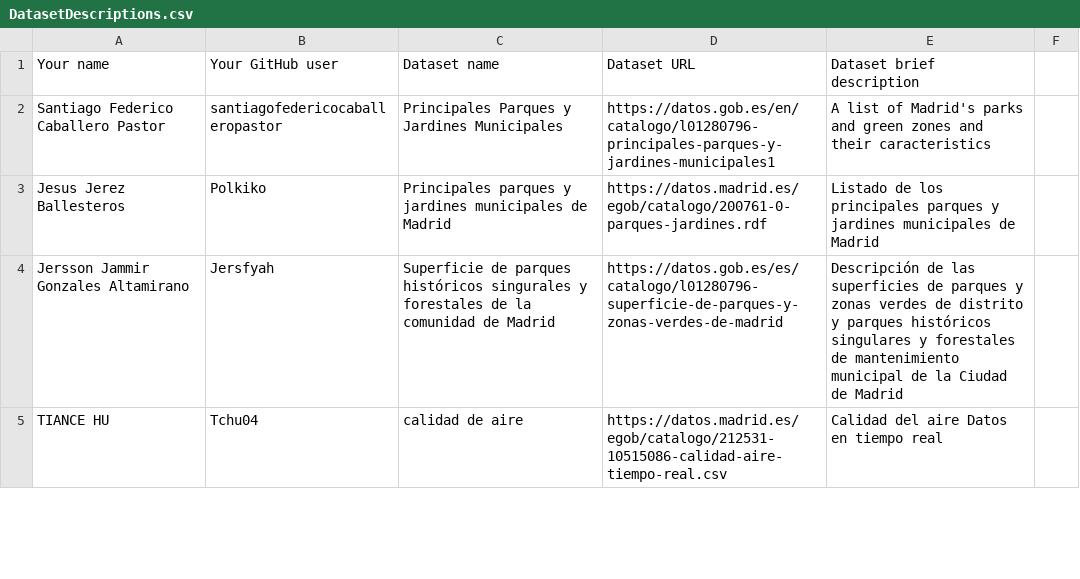
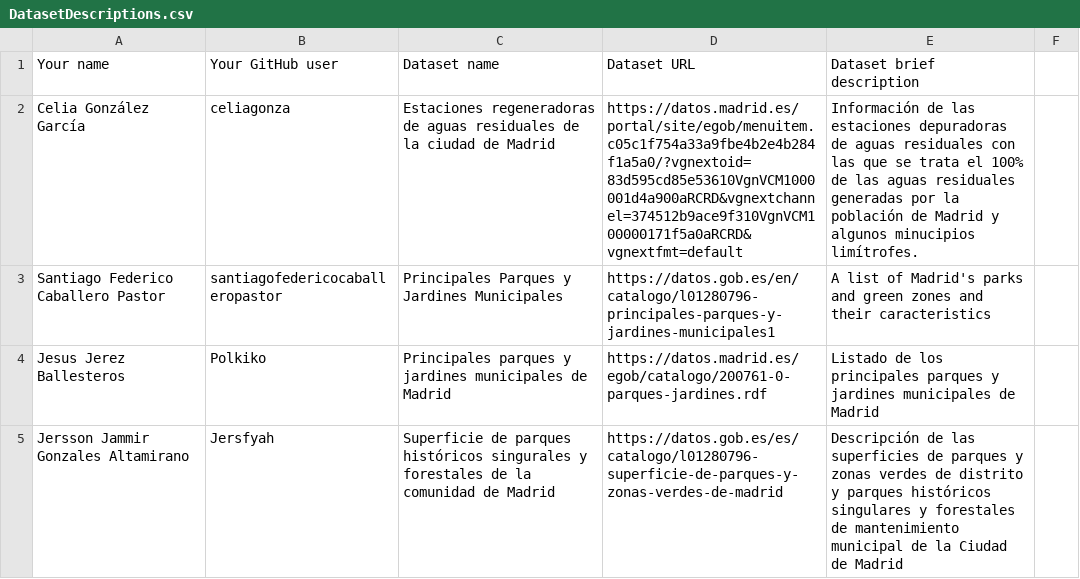
Before and after one commit to scipi0n/Curso2021-2022, a CSV file: Assignment1/DatasetDescriptions.csv, drawn as a sheet; only a part is shown; the shorter side is filled out with more unchanged rows.

Commit message:
Update DatasetDescriptions.csv

```diff
--- a/Assignment1/DatasetDescriptions.csv
+++ b/Assignment1/DatasetDescriptions.csv
@@ -1,2 +1,3 @@
 Your name; Your GitHub user; Dataset name; Dataset URL; Dataset brief description
+Celia González García; celiagonza; Estaciones regeneradoras de aguas residuales de la ciudad de Madrid; https://datos.madrid.es/portal/site/egob/menuitem.c05c1f754a33a9fbe4b2e4b284f1a5a0/?vgnextoid=83d595cd85e53610VgnVCM1000001d4a900aRCRD&vgnextchannel=374512b9ace9f310VgnVCM100000171f5a0aRCRD&vgnextfmt=default; Información de las estaciones depuradoras de aguas residuales con las que se trata el 100% de las aguas residuales generadas por la población de Madrid y algunos minucipios limítrofes.
 Santiago Federico Caballero Pastor;santiagofedericocaballeropastor;Principales Parques y Jardines Municipales;https://datos.gob.es/en/catalogo/l01280796-principales-parques-y-jardines-municipales1;A list of Madrid's parks and green zones and their caracteristics
```
